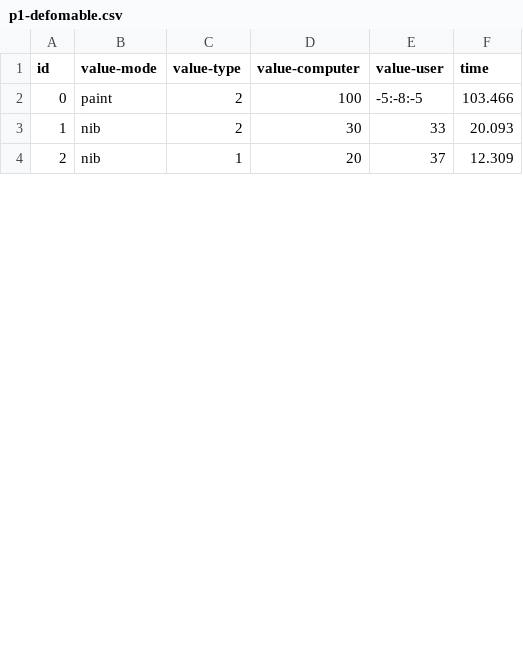
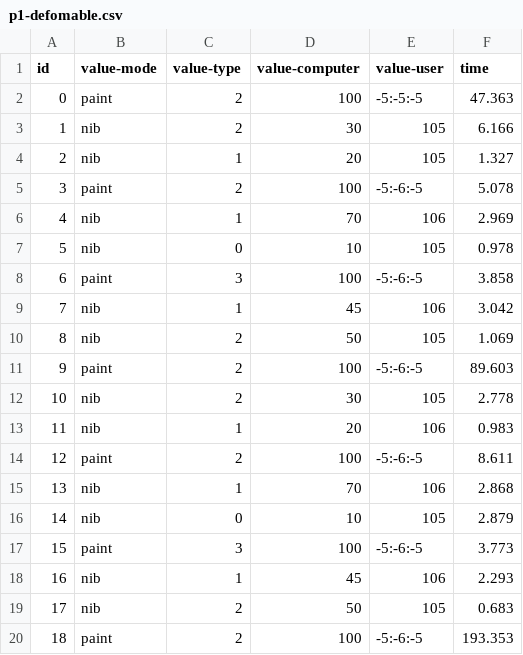
Before and after one commit to CDSteer/painting-app, a CSV file: data/p1-defomable.csv, drawn as a sheet; only a part is shown; the diff covers the shown part only; the diff names each change by its address in the sheet, - before the commit and + after, or states it on an @@ line.

```diff
--- a/data/p1-defomable.csv
+++ b/data/p1-defomable.csv
-E2 (value-user): -5:-8:-5
+E2 (value-user): -5:-5:-5
-F2 (time): 103.466
+F2 (time): 47.363
-E3 (value-user): 33
+E3 (value-user): 105
-F3 (time): 20.093
+F3 (time): 6.166
-E4 (value-user): 37
+E4 (value-user): 105
-F4 (time): 12.309
+F4 (time): 1.327
+row 5: 3 | paint | 2 | 100 | -5:-6:-5 | 5.078
+row 6: 4 | nib | 1 | 70 | 106 | 2.969
+row 7: 5 | nib | 0 | 10 | 105 | 0.978
+row 8: 6 | paint | 3 | 100 | -5:-6:-5 | 3.858
+row 9: 7 | nib | 1 | 45 | 106 | 3.042
+row 10: 8 | nib | 2 | 50 | 105 | 1.069
+row 11: 9 | paint | 2 | 100 | -5:-6:-5 | 89.603
+row 12: 10 | nib | 2 | 30 | 105 | 2.778
+row 13: 11 | nib | 1 | 20 | 106 | 0.983
+row 14: 12 | paint | 2 | 100 | -5:-6:-5 | 8.611
+row 15: 13 | nib | 1 | 70 | 106 | 2.868
+row 16: 14 | nib | 0 | 10 | 105 | 2.879
+row 17: 15 | paint | 3 | 100 | -5:-6:-5 | 3.773
+row 18: 16 | nib | 1 | 45 | 106 | 2.293
+row 19: 17 | nib | 2 | 50 | 105 | 0.683
+row 20: 18 | paint | 2 | 100 | -5:-6:-5 | 193.353
```
Also changed, not shown: 2 added rows, 12 edited cells and row numbers in column A elsewhere in this file, 3 other files.
